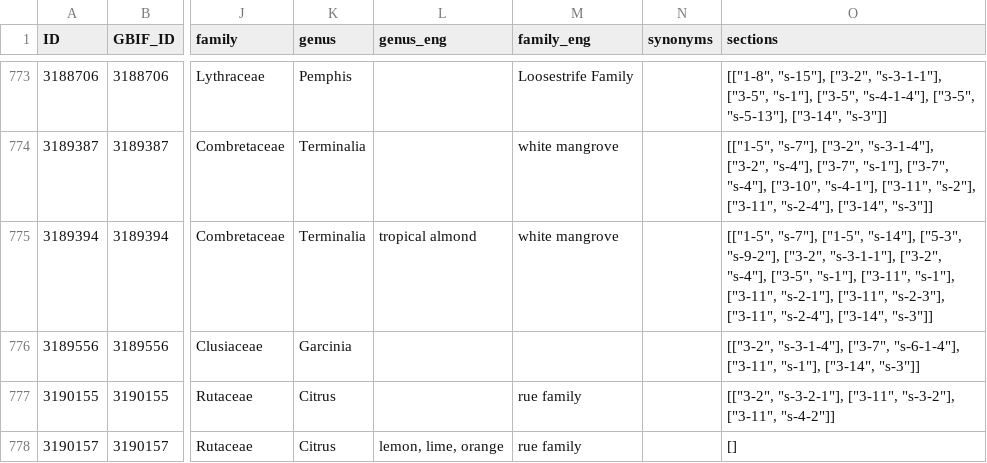
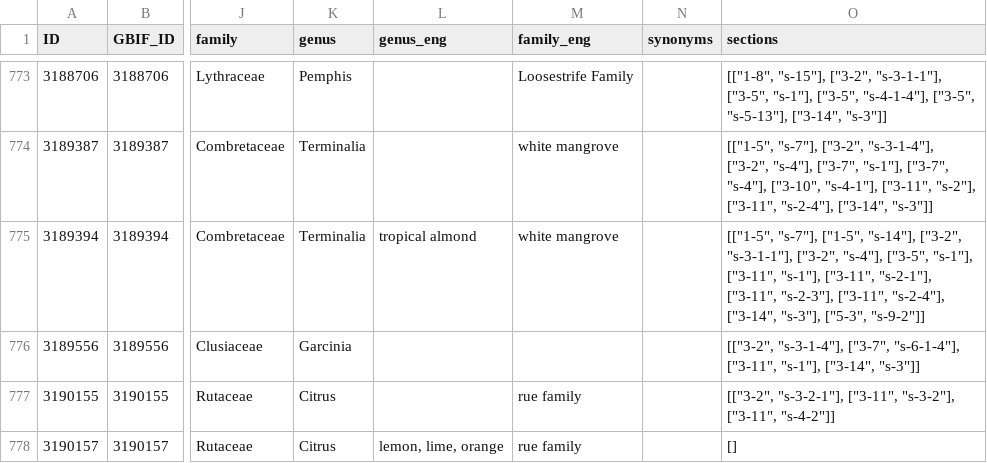
Before and after one commit to lexibank/tlopo, a CSV file: cldf/taxa.csv, drawn as a sheet; only a part is shown, gaps mark what is left out; the diff covers the shown part only; the diff names each change by its address in the sheet, - before the commit and + after, or states it on an @@ line.

```diff
--- a/cldf/taxa.csv
+++ b/cldf/taxa.csv
-O775 (sections): …["1-5", "s-14"], ["5-3", "s-9-2"], ["3-2", "s-3-1-1"], ["3-2", "s-4"], ["3-5", "s-1"], ["3-11", "s-1"], ["3-11", "s-2-1"], ["3-11", "s-2-3"], ["3-11", "s-2-4"], ["3-14", "s-3"]]
+O775 (sections): …["1-5", "s-14"], ["3-2", "s-3-1-1"], ["3-2", "s-4"], ["3-5", "s-1"], ["3-11", "s-1"], ["3-11", "s-2-1"], ["3-11", "s-2-3"], ["3-11", "s-2-4"], ["3-14", "s-3"], ["5-3", "s-9-2"]]
```
Also changed, not shown: 16 edited cells elsewhere in this file, cldf/cf.csv, cldf/cfitems.csv, 31 other files.
